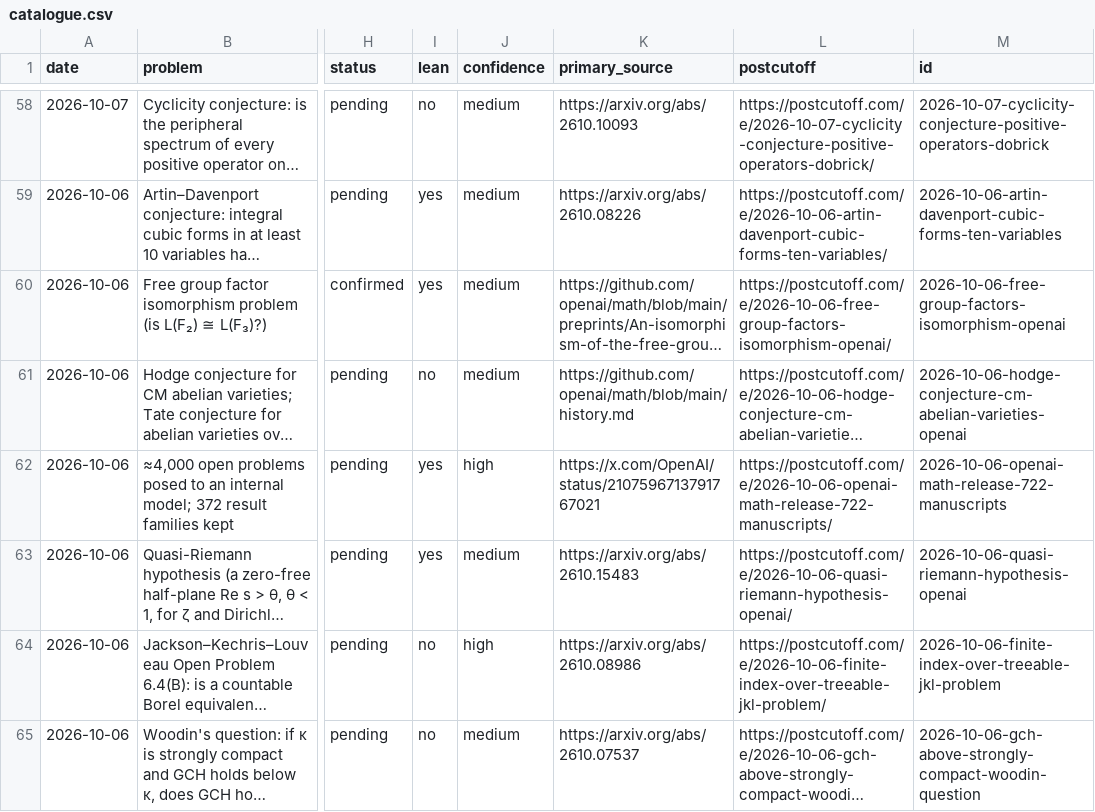
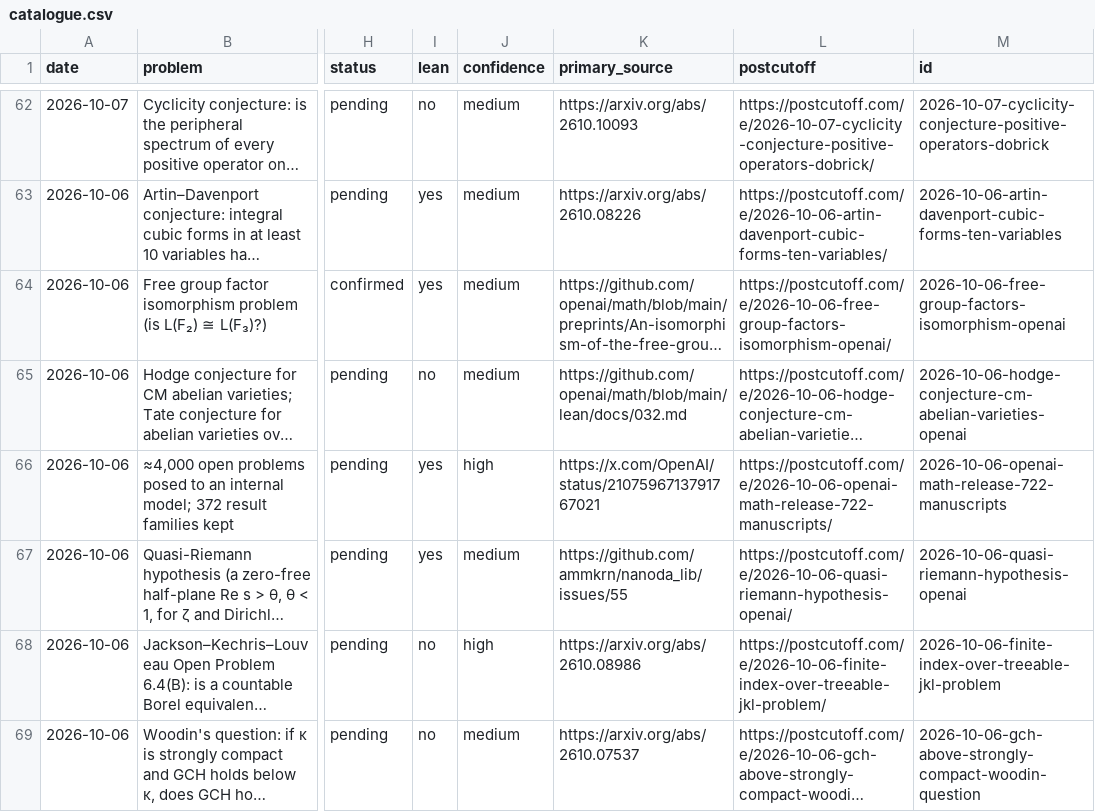
Before and after one commit to icyklop/ai-math-catalogue, a CSV file: catalogue.csv, drawn as a sheet; only a part is shown, gaps mark what is left out; long unchanged cells end in …; addresses are those after the commit; the diff covers the shown part only; the diff names each change by its address in the sheet, - before the commit and + after, or states it on an @@ line.

Commit message:
Update catalogue: 163 results (2026-10-27)

```diff
--- a/catalogue.csv
+++ b/catalogue.csv
-K65 (primary_source): https://github.com/openai/math/blob/main/history.md
+K65 (primary_source): https://github.com/openai/math/blob/main/lean/docs/032.md
-K67 (primary_source): https://arxiv.org/abs/2610.15483
+K67 (primary_source): https://github.com/ammkrn/nanoda_lib/issues/55
```
Also changed, not shown: 5 added rows and 2 edited cells elsewhere in this file, 2 other files.
